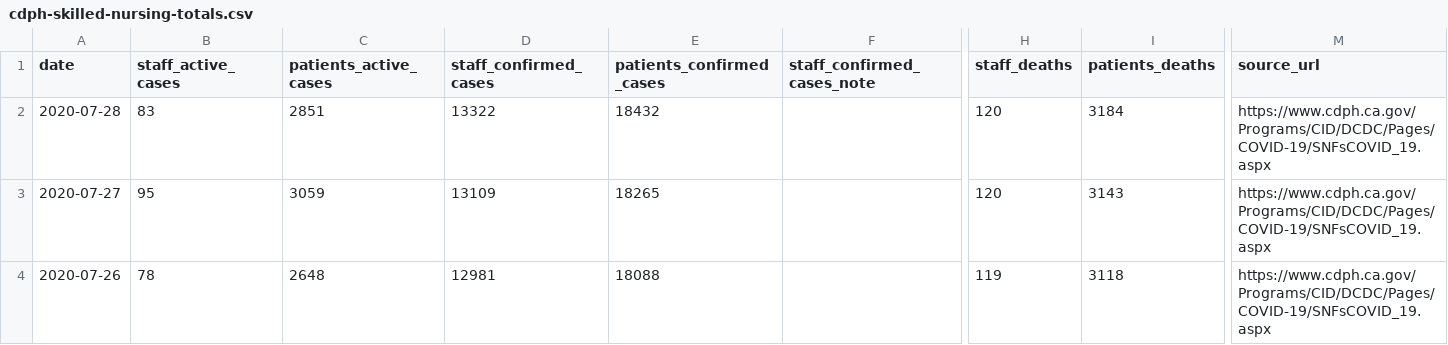
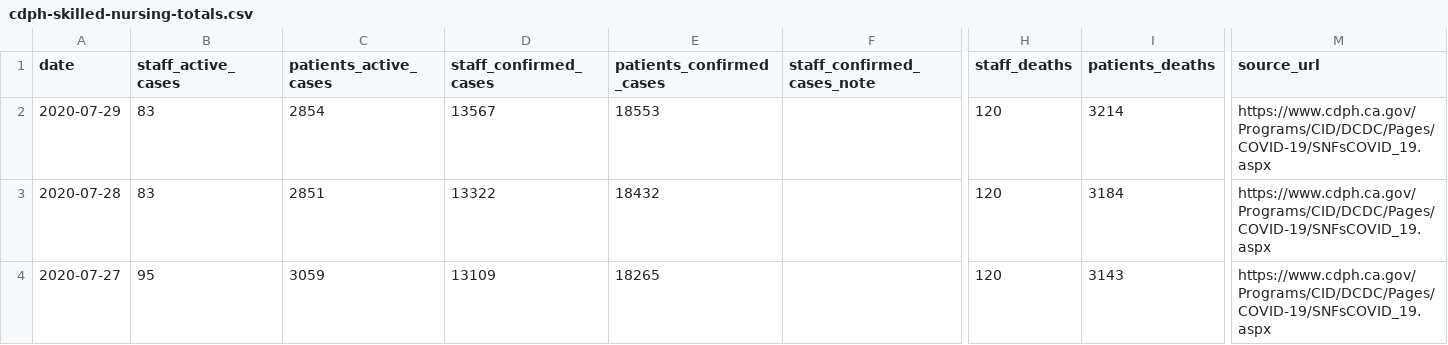
Before and after one commit to datadesk/california-coronavirus-data, a CSV file: cdph-skilled-nursing-totals.csv, drawn as a sheet; only a part is shown, gaps mark what is left out; the shorter side is filled out with more unchanged rows; rows hold the shown columns only; the diff names each change by its address in the sheet, - before the commit and + after, or states it on an @@ line.

```diff
--- a/cdph-skilled-nursing-totals.csv
+++ b/cdph-skilled-nursing-totals.csv
+row 2: 2020-07-29 | 83 | 2854 | 13567 | 18553 |  | 120 | 3214 | https://www.cdph.ca.gov/Programs/CID/DCDC/Pages/COVID-19/SNFsCOVID_19.aspx
```
Also changed, not shown: cdph-adult-and-senior-care-totals.csv, cdph-state-totals.csv, 5 other files.
